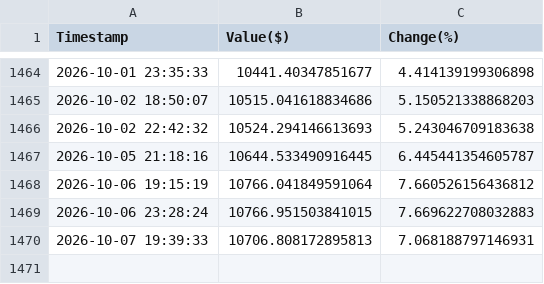
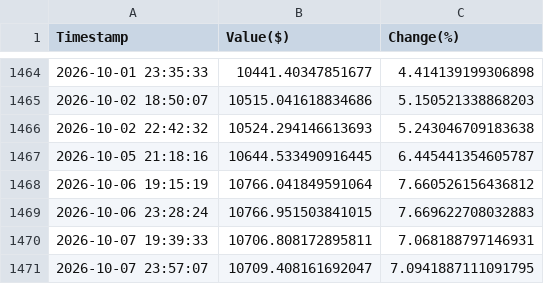
Before and after one commit to borawskiD/AI_STOCK_BOT, a CSV file: results/history_NEWS_REGULAR.csv, drawn as a sheet; only a part is shown, gaps mark what is left out.

Commit message:
Auto updated portfolio values (Wed Oct  7 23:57:16 UTC 2026)

```diff
--- a/results/history_NEWS_REGULAR.csv
+++ b/results/history_NEWS_REGULAR.csv
@@ -1469,2 +1469,3 @@ Timestamp,Value($),Change(%)
 2026-10-06 23:28:24,10766.951503841015,7.669622708032883
-2026-10-07 19:39:33,10706.808172895813,7.068188797146931
+2026-10-07 19:39:33,10706.808172895811,7.068188797146931
+2026-10-07 23:57:07,10709.408161692047,7.0941887111091795
```
Also changed, not shown: results/history_AI_REGULAR.csv, results/history_NEWS_STATIC.csv, 7 other files.
